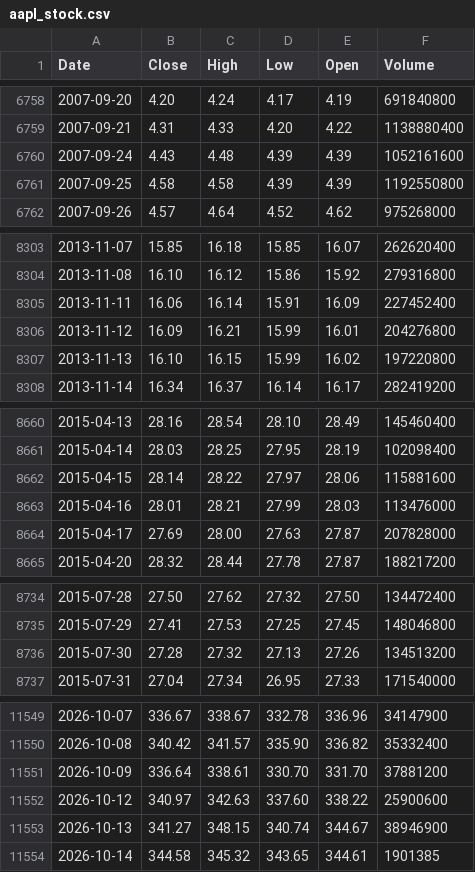
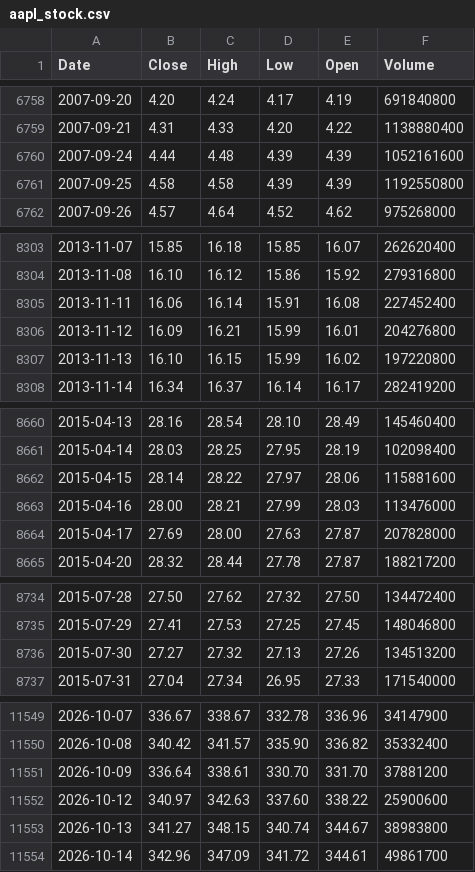
Before and after one commit to deraficionado-gif/stocks, a CSV file: data/aapl_stock.csv, drawn as a sheet; only a part is shown, gaps mark what is left out; the diff covers the shown part only.

```diff
--- a/data/aapl_stock.csv
+++ b/data/aapl_stock.csv
@@ -6759,3 +6759,3 @@ Date,Close,High,Low,Open,Volume
 2007-09-21,4.31,4.33,4.20,4.22,1138880400
-2007-09-24,4.43,4.48,4.39,4.39,1052161600
+2007-09-24,4.44,4.48,4.39,4.39,1052161600
 2007-09-25,4.58,4.58,4.39,4.39,1192550800
@@ -8304,3 +8304,3 @@ Date,Close,High,Low,Open,Volume
 2013-11-08,16.10,16.12,15.86,15.92,279316800
-2013-11-11,16.06,16.14,15.91,16.09,227452400
+2013-11-11,16.06,16.14,15.91,16.08,227452400
 2013-11-12,16.09,16.21,15.99,16.01,204276800
@@ -8662,3 +8662,3 @@ Date,Close,High,Low,Open,Volume
 2015-04-15,28.14,28.22,27.97,28.06,115881600
-2015-04-16,28.01,28.21,27.99,28.03,113476000
+2015-04-16,28.00,28.21,27.99,28.03,113476000
 2015-04-17,27.69,28.00,27.63,27.87,207828000
@@ -8735,3 +8735,3 @@ Date,Close,High,Low,Open,Volume
 2015-07-29,27.41,27.53,27.25,27.45,148046800
-2015-07-30,27.28,27.32,27.13,27.26,134513200
+2015-07-30,27.27,27.32,27.13,27.26,134513200
 2015-07-31,27.04,27.34,26.95,27.33,171540000
@@ -11552,3 +11552,3 @@ Date,Close,High,Low,Open,Volume
 2026-10-12,340.97,342.63,337.60,338.22,25900600
-2026-10-13,341.27,348.15,340.74,344.67,38946900
-2026-10-14,344.58,345.32,343.65,344.61,1901385
+2026-10-13,341.27,348.15,340.74,344.67,38983800
+2026-10-14,342.96,347.09,341.72,344.61,49861700
```
Also changed, not shown: 15 edited cells elsewhere in this file, data/msft_stock.csv.
